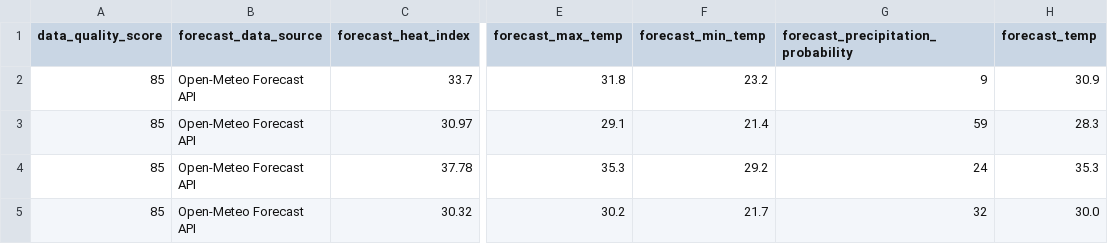
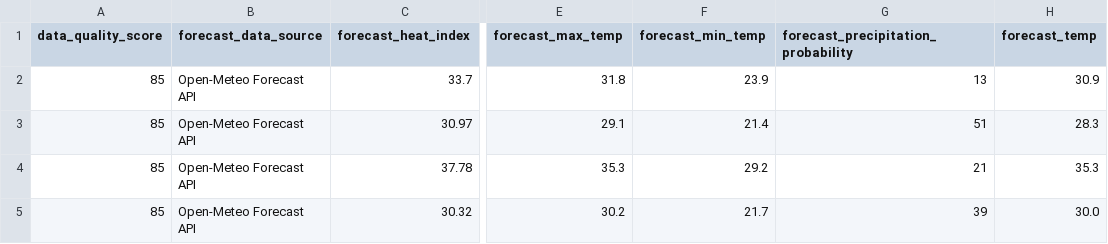
Before and after one commit to sgoersdorf-design/the-weather-cup-2026, a CSV file: data/live_weather_forecast_full.csv, drawn as a sheet; only a part is shown, gaps mark what is left out; the diff names each change by its address in the sheet, - before the commit and + after, or states it on an @@ line.

```diff
--- a/data/live_weather_forecast_full.csv
+++ b/data/live_weather_forecast_full.csv
-F2 (forecast_min_temp): 23.2
+F2 (forecast_min_temp): 23.9
-G2: 9
+G2: 13
-G3: 59
+G3: 51
-G4: 24
+G4: 21
-G5: 32
+G5: 39
```
Also changed, not shown: 3 other files.
